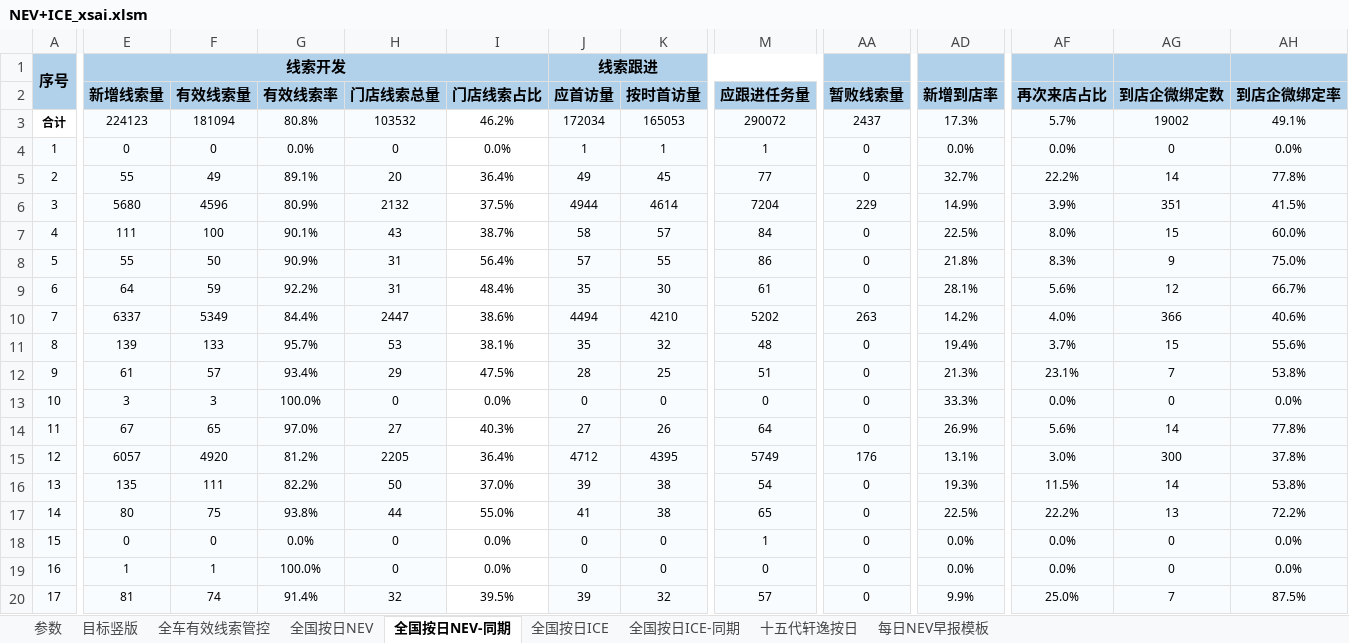
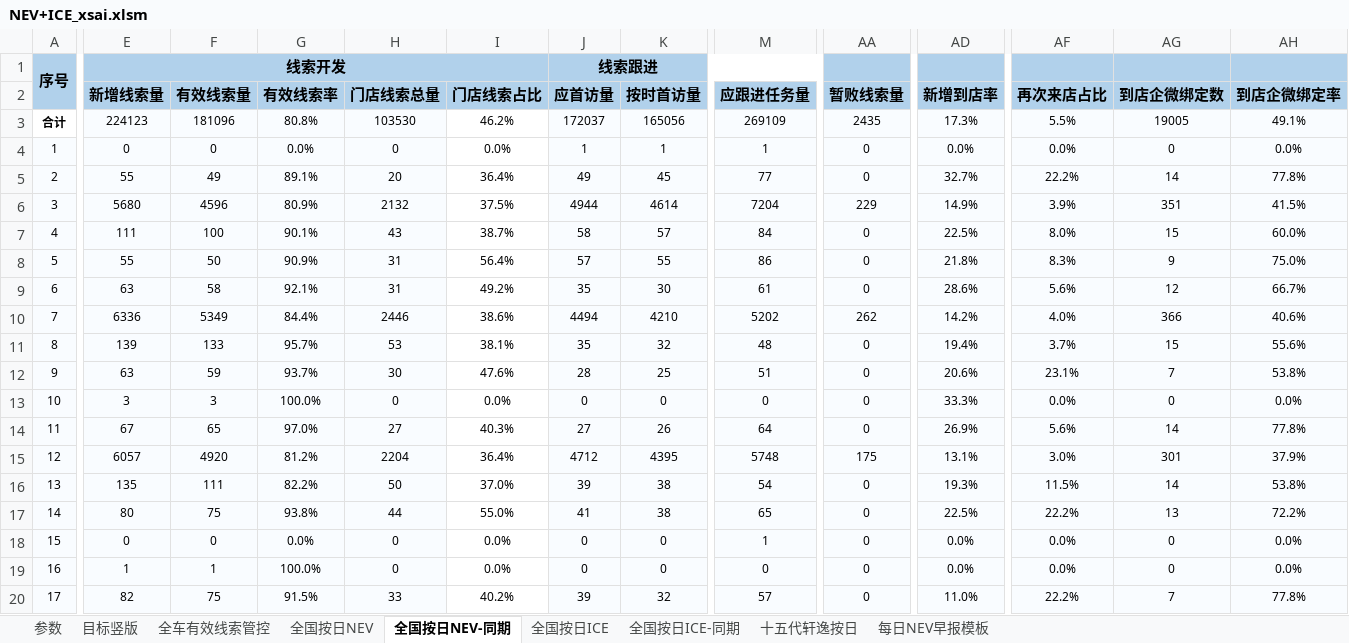
Before and after one commit to Django604/AI_Digest, an Excel workbook: data/source/NEV+ICE_xsai.xlsm, sheet 全国按日NEV-同期, drawn as a sheet; only a part is shown, gaps mark what is left out; values as stored, in another font and other column widths than the file's, no borders; the diff covers the shown part only; the diff names each change by its address in the sheet, - before the commit and + after, or states it on an @@ line.

```diff
--- a/data/source/NEV+ICE_xsai.xlsm (sheet 全国按日NEV-同期)
+++ b/data/source/NEV+ICE_xsai.xlsm (sheet 全国按日NEV-同期)
-F3 (有效线索量): 181094
+F3 (有效线索量): 181096
-H3 (门店线索总量): 103532
+H3 (门店线索总量): 103530
-J3 (应首访量): 172034
+J3 (应首访量): 172037
-K3 (按时首访量): 165053
+K3 (按时首访量): 165056
-M3 (应跟进任务量): 290072
+M3 (应跟进任务量): 269109
-AA3 (暂败线索量): 2437
+AA3 (暂败线索量): 2435
-AF3 (再次来店占比): 5.7%
+AF3 (再次来店占比): 5.5%
-AG3 (到店企微绑定数): 19002
+AG3 (到店企微绑定数): 19005
-E9 (新增线索量): 64
+E9 (新增线索量): 63
-F9 (有效线索量): 59
+F9 (有效线索量): 58
-G9 (有效线索率): 92.2%
+G9 (有效线索率): 92.1%
-I9 (门店线索占比): 48.4%
+I9 (门店线索占比): 49.2%
-AD9 (新增到店率): 28.1%
+AD9 (新增到店率): 28.6%
-E10 (新增线索量): 6337
+E10 (新增线索量): 6336
-H10 (门店线索总量): 2447
+H10 (门店线索总量): 2446
-AA10 (暂败线索量): 263
+AA10 (暂败线索量): 262
-E12 (新增线索量): 61
+E12 (新增线索量): 63
-F12 (有效线索量): 57
+F12 (有效线索量): 59
-G12 (有效线索率): 93.4%
+G12 (有效线索率): 93.7%
-H12 (门店线索总量): 29
+H12 (门店线索总量): 30
-I12 (门店线索占比): 47.5%
+I12 (门店线索占比): 47.6%
-AD12 (新增到店率): 21.3%
+AD12 (新增到店率): 20.6%
-H15 (门店线索总量): 2205
+H15 (门店线索总量): 2204
-M15 (应跟进任务量): 5749
+M15 (应跟进任务量): 5748
-AA15 (暂败线索量): 176
+AA15 (暂败线索量): 175
-AG15 (到店企微绑定数): 300
+AG15 (到店企微绑定数): 301
-AH15 (到店企微绑定率): 37.8%
+AH15 (到店企微绑定率): 37.9%
-E20 (新增线索量): 81
+E20 (新增线索量): 82
-F20 (有效线索量): 74
+F20 (有效线索量): 75
-G20 (有效线索率): 91.4%
+G20 (有效线索率): 91.5%
-H20 (门店线索总量): 32
+H20 (门店线索总量): 33
-I20 (门店线索占比): 39.5%
+I20 (门店线索占比): 40.2%
-AD20 (新增到店率): 9.9%
+AD20 (新增到店率): 11.0%
-AF20 (再次来店占比): 25.0%
+AF20 (再次来店占比): 22.2%
-AH20 (到店企微绑定率): 87.5%
+AH20 (到店企微绑定率): 77.8%
```
Also changed, not shown: 2 added rows, 476 edited cells and row numbers in column A elsewhere in this sheet, sheet 全国按日NEV, sheet 全国按日ICE, data/source/NEV+ICE_ldai.xlsm, 5 other files.
